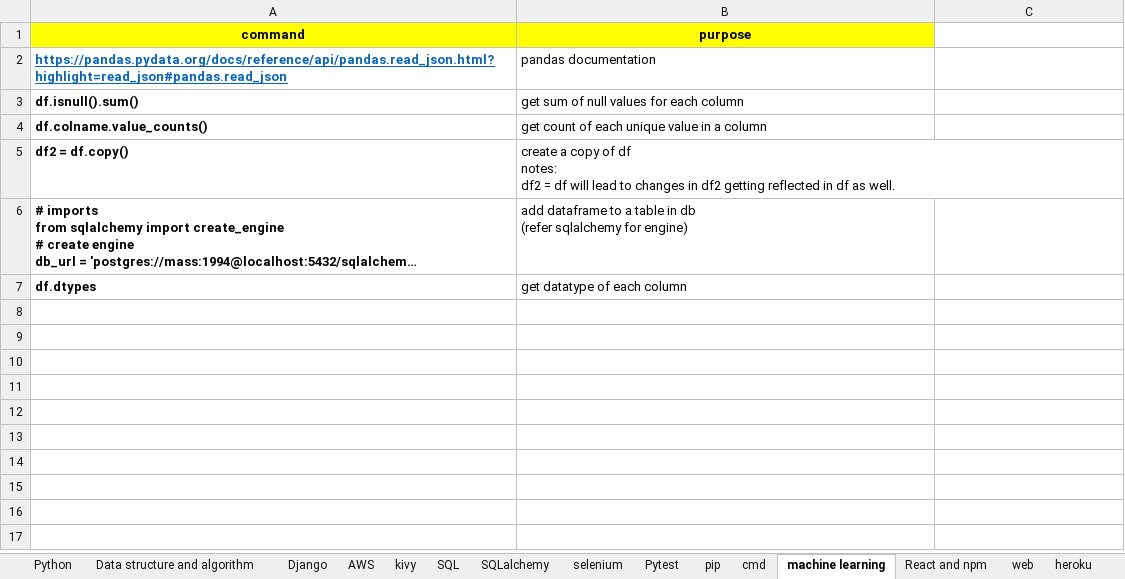
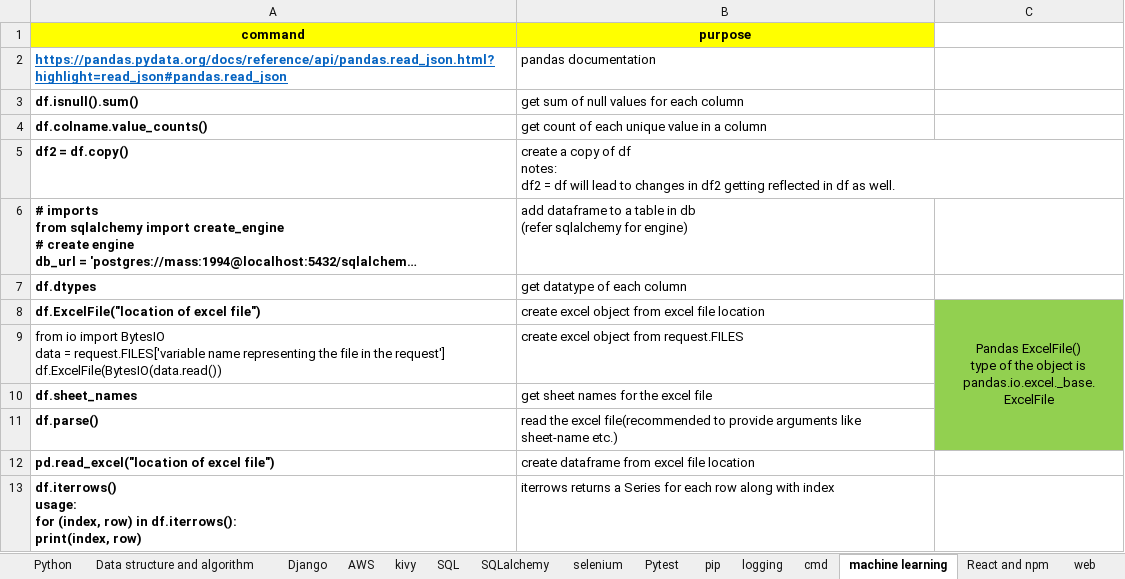
Before and after one commit to shamitabh/notes, an Excel workbook: Notes.xlsx, sheet machine learning, drawn as a sheet; long unchanged cells end in …; values as stored, in another font and other column widths than the file's, no borders; ↵ is a line break in a cell; the diff names each change by its address in the sheet, - before the commit and + after, or states it on an @@ line.

```diff
--- a/Notes.xlsx (sheet machine learning)
+++ b/Notes.xlsx (sheet machine learning)
+sheet tab: logging
+row 8: df.ExcelFile("location of excel file") | create excel object from excel file location | Pandas ExcelFile() ↵ type of the object is ↵ pandas.io.excel._base.ExcelFile
+row 9: from io import BytesIO ↵ data = request.FILES['variable name representing the file in the request'] ↵ df.ExcelFile(BytesIO(data.read()) | create excel object from request.FILES
+row 10: df.sheet_names | get sheet names for the excel file
+row 11: df.parse() | read the excel file(recommended to provide arguments like sheet-name etc.)
+row 12: pd.read_excel("location of excel file") | create dataframe from excel file location
+row 13: df.iterrows() ↵ usage: ↵ for (index, row) in df.iterrows(): ↵ print(index, row) | iterrows returns a Series for each row along with index
```
Also changed, not shown: sheet Python, sheet Django, sheet git, sheet pip, sheet docker, sheet cmd, 1 more sheet, other sheet tabs, charts or pictures.
